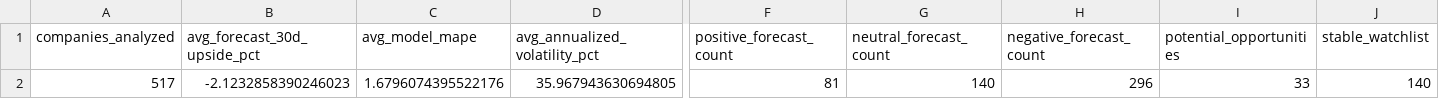
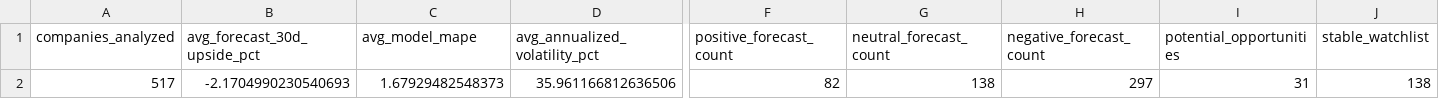
Before and after one commit to nikhilnandi19/marketpulse-web, a CSV file: public/data/marketpulse_dashboard_kpis.csv, drawn as a sheet; only a part is shown, gaps mark what is left out; the diff covers the shown part only; the diff names each change by its address in the sheet, - before the commit and + after, or states it on an @@ line.

```diff
--- a/public/data/marketpulse_dashboard_kpis.csv
+++ b/public/data/marketpulse_dashboard_kpis.csv
-B2 (avg_forecast_30d_upside_pct): -2.1232858390246023
+B2 (avg_forecast_30d_upside_pct): -2.1704990230540693
-C2 (avg_model_mape): 1.6796074395522176
+C2 (avg_model_mape): 1.67929482548373
-D2 (avg_annualized_volatility_pct): 35.967943630694805
+D2 (avg_annualized_volatility_pct): 35.961166812636506
-F2 (positive_forecast_count): 81
+F2 (positive_forecast_count): 82
-G2 (neutral_forecast_count): 140
+G2 (neutral_forecast_count): 138
-H2 (negative_forecast_count): 296
+H2 (negative_forecast_count): 297
-I2 (potential_opportunities): 33
+I2 (potential_opportunities): 31
-J2 (stable_watchlist): 140
+J2 (stable_watchlist): 138
```
Also changed, not shown: 4 edited cells elsewhere in this file, public/data/marketpulse_dashboard_company_summary.csv, public/data/marketpulse_dashboard_sector_summary.csv, 7 other files.
